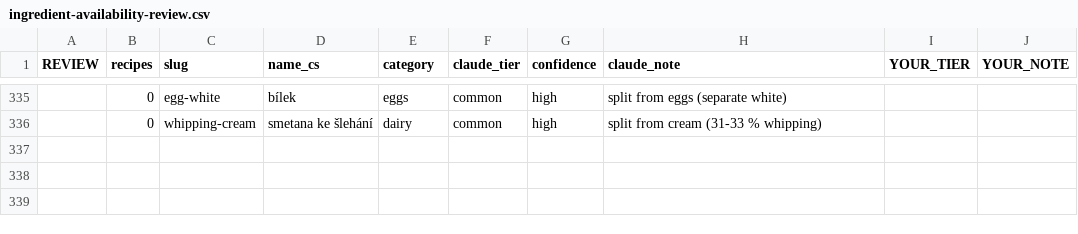
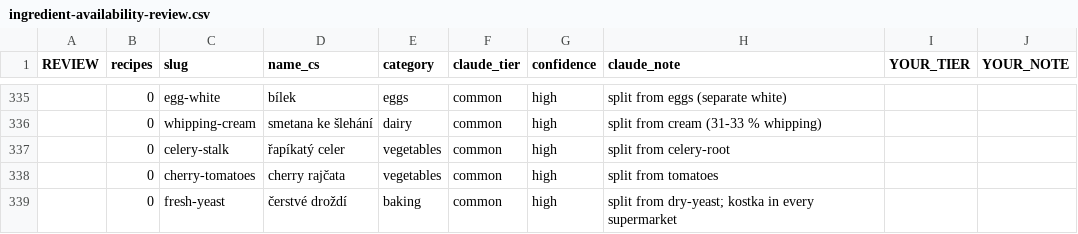
Before and after one commit to RobbS79/llmDietPlanner, a CSV file: docs/ingredient-availability-review.csv, drawn as a sheet; only a part is shown, gaps mark what is left out; the diff names each change by its address in the sheet, - before the commit and + after, or states it on an @@ line.

```diff
--- a/docs/ingredient-availability-review.csv
+++ b/docs/ingredient-availability-review.csv
+row 337:  | 0 | celery-stalk | řapíkatý celer | vegetables | common | high | split from celery-root
+row 338:  | 0 | cherry-tomatoes | cherry rajčata | vegetables | common | high | split from tomatoes
+row 339:  | 0 | fresh-yeast | čerstvé droždí | baking | common | high | split from dry-yeast; kostka in every supermarket
```
Also changed, not shown: 4 other files.
